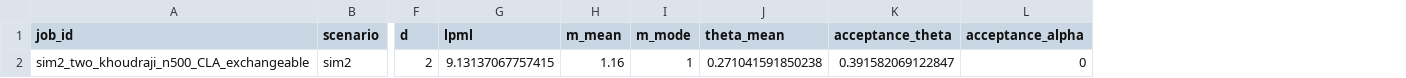
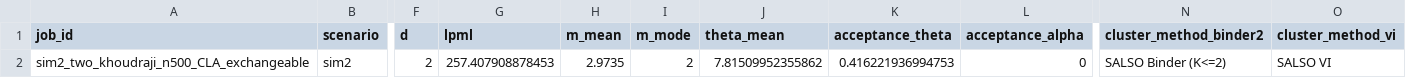
Before and after one commit to rcraiu/NPB_Assymetric_Archimedean, a CSV file: results/full/summaries/sim2_two_khoudraji_n500_CLA_exchangeable_summary.csv, drawn as a sheet; only a part is shown, gaps mark what is left out; the diff names each change by its address in the sheet, - before the commit and + after, or states it on an @@ line.

```diff
--- a/results/full/summaries/sim2_two_khoudraji_n500_CLA_exchangeable_summary.csv
+++ b/results/full/summaries/sim2_two_khoudraji_n500_CLA_exchangeable_summary.csv
+column N (cluster_method_binder2), row 2: SALSO Binder (K<=2)
+column O (cluster_method_vi), row 2: SALSO VI
-G2 (lpml): 9.13137067757415
+G2 (lpml): 257.407908878453
-H2 (m_mean): 1.16
+H2 (m_mean): 2.9735
-I2 (m_mode): 1
+I2 (m_mode): 2
-J2 (theta_mean): 0.271041591850238
+J2 (theta_mean): 7.81509952355862
-K2 (acceptance_theta): 0.391582069122847
+K2 (acceptance_theta): 0.416221936994753
```
Also changed, not shown: results/full/all_jobs.csv, results/full/diagnostics/sim2_two_khoudraji_n500_CLA_exchangeable_trace.csv, 32 other files.
